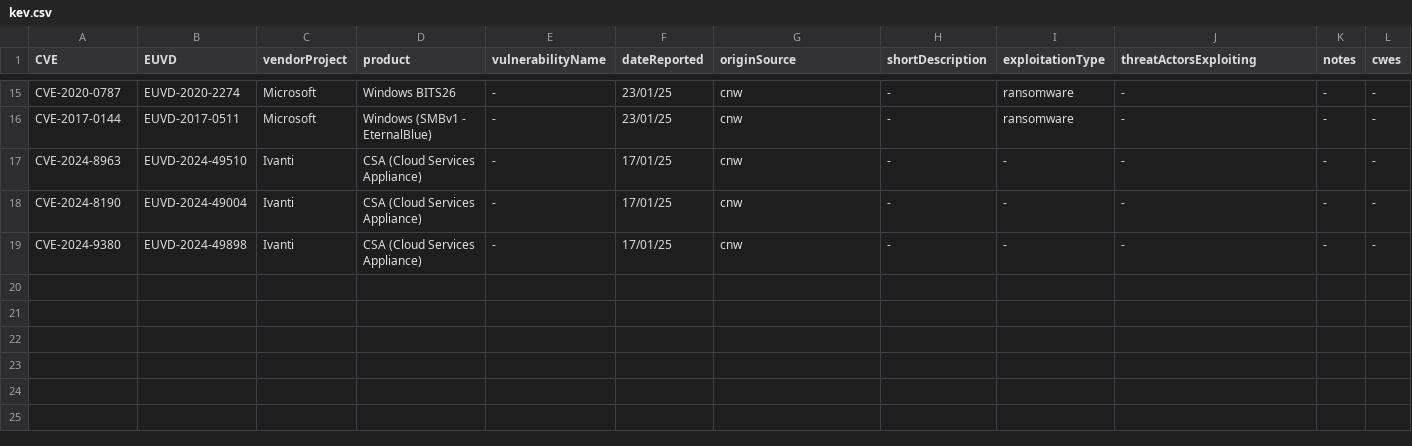
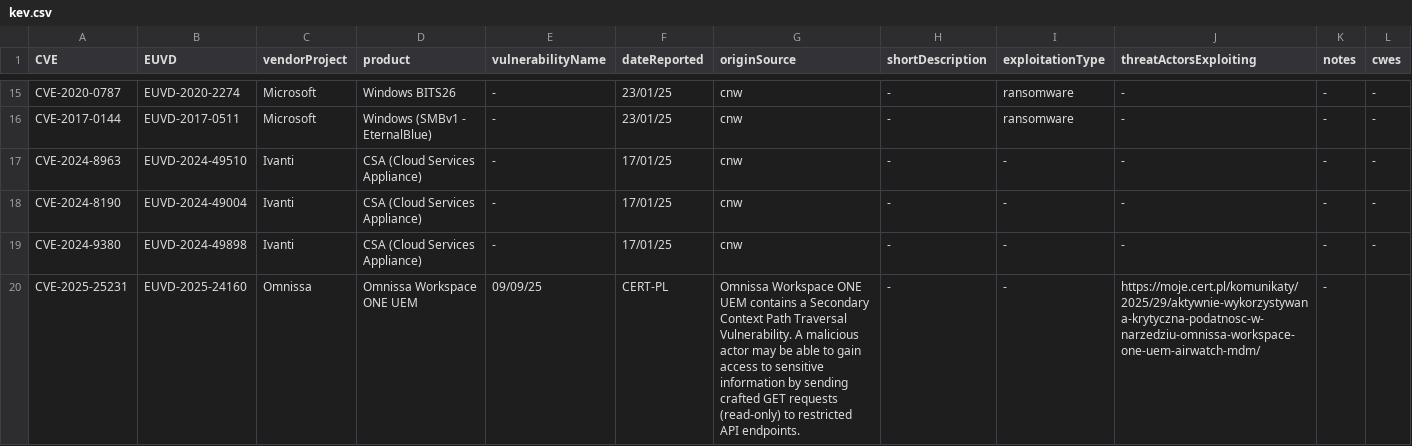
Before and after one commit to enisaeu/CNW, a CSV file: kev.csv, drawn as a sheet; only a part is shown, gaps mark what is left out.

Commit message:
Update kev.csv with CVE-2025-25231

```diff
--- a/kev.csv
+++ b/kev.csv
@@ -19 +19,2 @@ CVE-2024-8190,EUVD-2024-49004,Ivanti,CSA (Cloud Services Appliance),-,17/01/25,c
 CVE-2024-9380,EUVD-2024-49898,Ivanti,CSA (Cloud Services Appliance),-,17/01/25,cnw,-,-,-,-,-
+CVE-2025-25231,EUVD-2025-24160,Omnissa,Omnissa Workspace ONE UEM,09/09/25,CERT-PL,Omnissa Workspace ONE UEM contains a Secondary Context Path Traversal Vulnerability. A malicious actor may be able to gain access to sensitive information by sending crafted GET requests (read-only) to restricted API endpoints.,-,-,https://moje.cert.pl/komunikaty/2025/29/aktywnie-wykorzystywana-krytyczna-podatnosc-w-narzedziu-omnissa-workspace-one-uem-airwatch-mdm/,-
```
